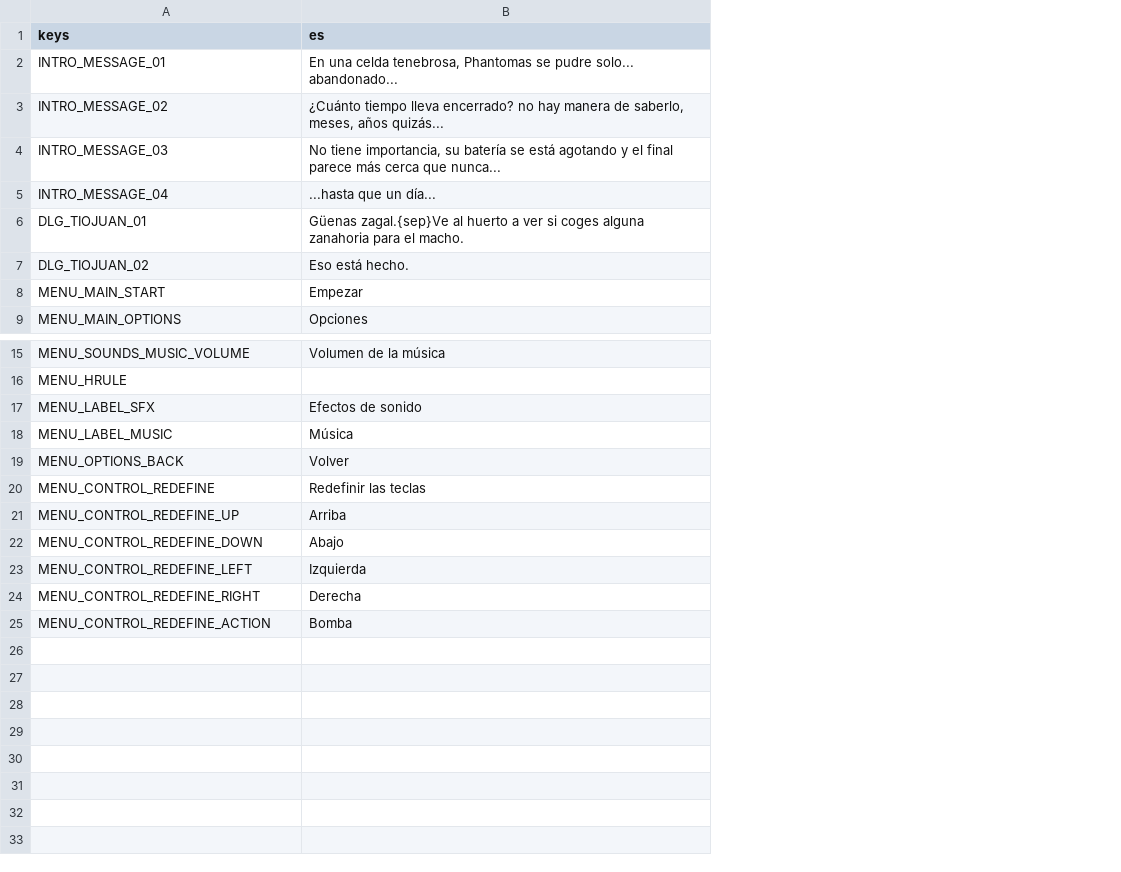
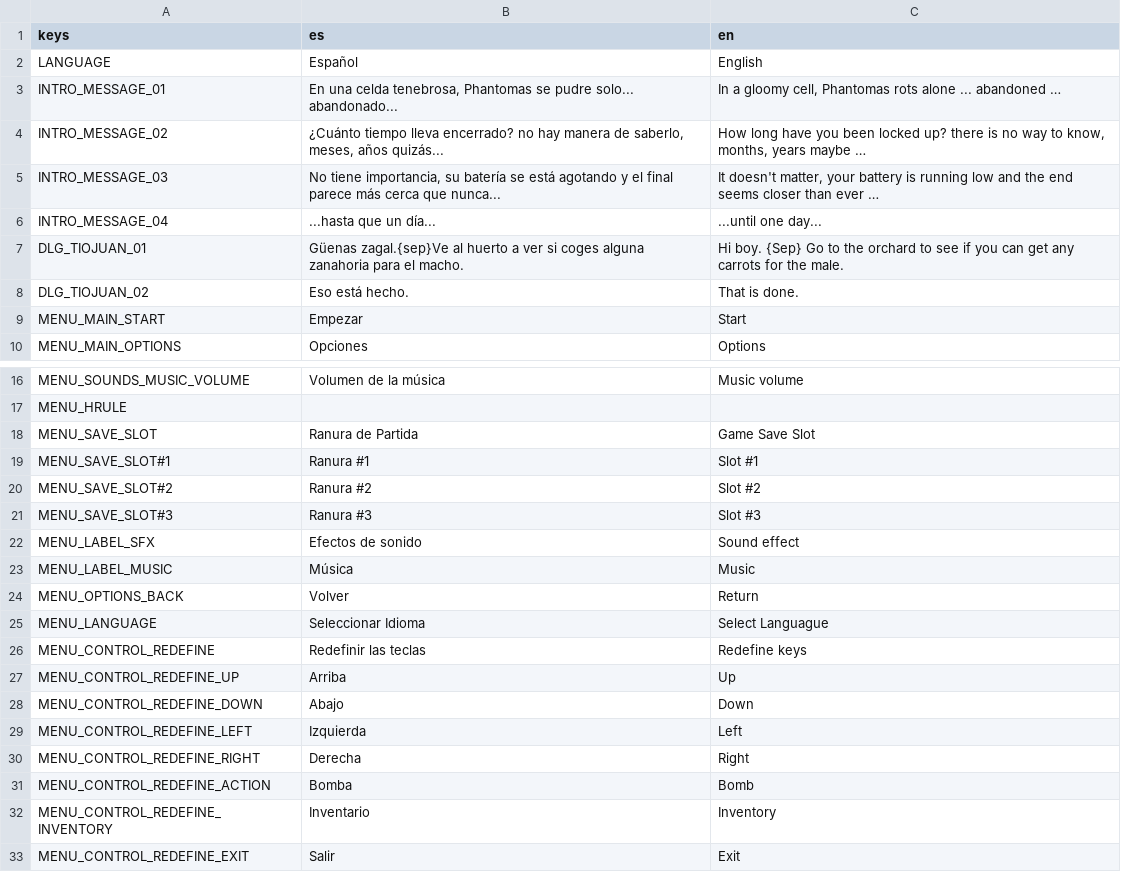
Before and after one commit to divby00/phantomas-adventure, a CSV file: resources/i18n/labels.csv, drawn as a sheet; only a part is shown, gaps mark what is left out; addresses are those after the commit; the diff names each change by its address in the sheet, - before the commit and + after, or states it on an @@ line.

Commit message:
Slots

```diff
--- a/resources/i18n/labels.csv
+++ b/resources/i18n/labels.csv
+column C (en), rows 3-10: In a gloomy cell, Phantomas rots alone ... abandoned … | How long have you been locked up? there is no way to know, months, years maybe … | It doesn't matter, your battery is running low and the end seems closer than ever … | ...until one day... | Hi boy. {Sep} Go to the orchard to see if you can get any carrots for the male. | That is done. | Start | Options; row 16: Music volume; rows 22-24: Sound effect | Music | Return; rows 26-31: Redefine keys | Up | Down | Left | Right | Bomb
+row 2: LANGUAGE | Español | English
+row 18: MENU_SAVE_SLOT | Ranura de Partida | Game Save Slot
+row 19: MENU_SAVE_SLOT#1 | Ranura #1 | Slot #1
+row 20: MENU_SAVE_SLOT#2 | Ranura #2 | Slot #2
+row 21: MENU_SAVE_SLOT#3 | Ranura #3 | Slot #3
+row 25: MENU_LANGUAGE | Seleccionar Idioma | Select Languague
+row 32: MENU_CONTROL_REDEFINE_INVENTORY | Inventario | Inventory
+row 33: MENU_CONTROL_REDEFINE_EXIT | Salir | Exit
```
Also changed, not shown: 10 other files.
